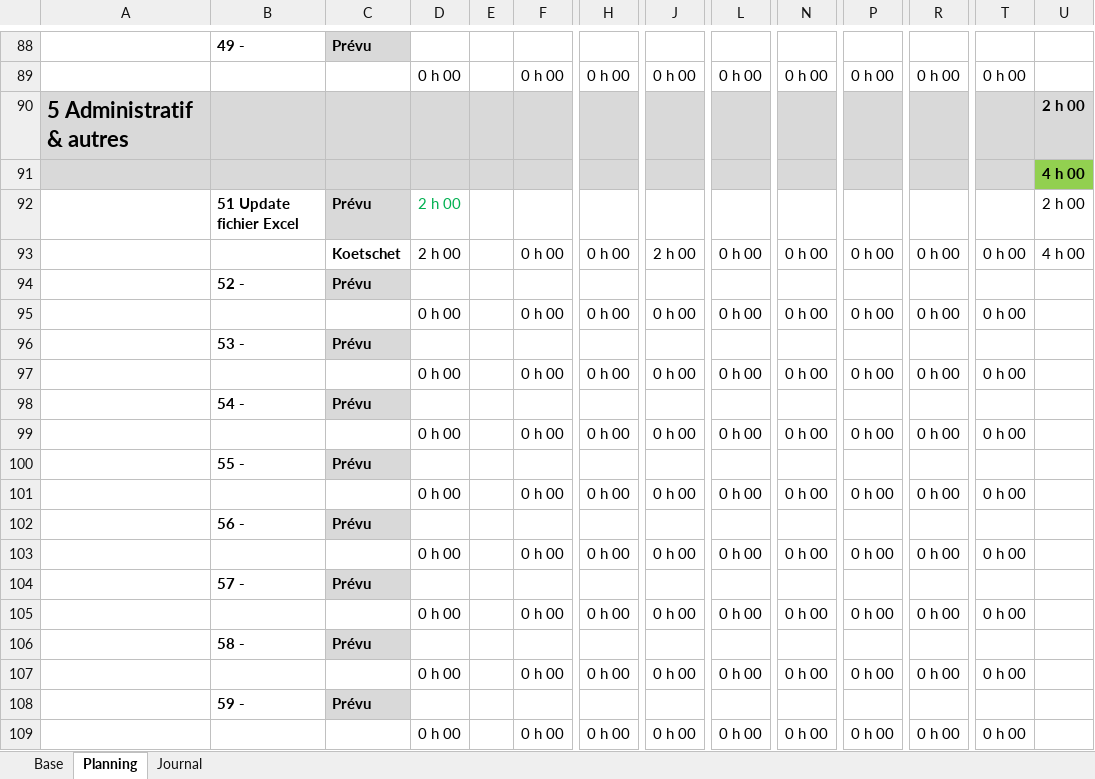
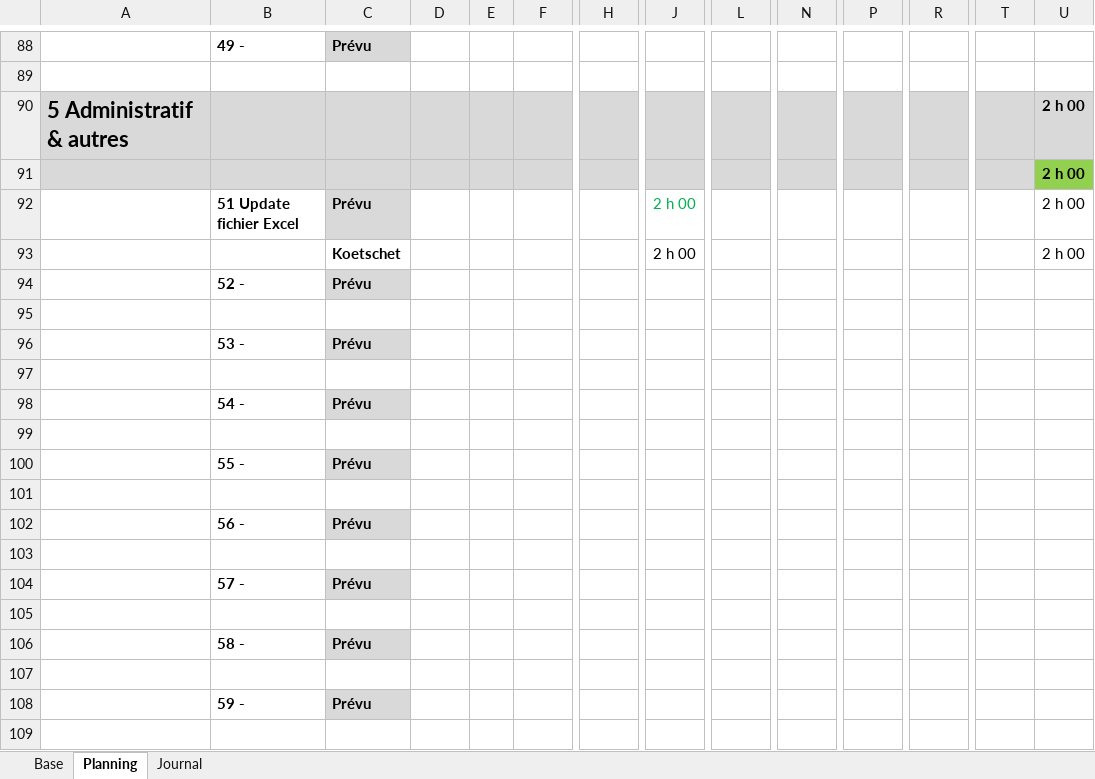
Before and after one commit to damienmayor/Projet-Groupe-Systeme, an Excel workbook: Projets Planification.xlsm, sheet Planning, drawn as a sheet; only a part is shown, gaps mark what is left out; values as stored, in another font and other column widths than the file's, no borders; conditional formats not drawn; removed rows and columns are numbered as before the commit, all else as after; rows hold the shown columns only; the diff covers the shown part only; the diff names each change by its address in the sheet, - before the commit and + after, or states it on an @@ line.

```diff
--- a/Projets Planification.xlsm (sheet Planning)
+++ b/Projets Planification.xlsm (sheet Planning)
-row 89:  |  |  | 0 h 00 |  | 0 h 00 | 0 h 00 | 0 h 00 | 0 h 00 | 0 h 00 | 0 h 00 | 0 h 00 | 0 h 00
+row 89: (empty)
-U91: 4 h 00
+U91: 2 h 00
-D92: 2 h 00
+D92: (empty)
-J92: (empty)
+J92: 2 h 00
-row 93:  |  | Koetschet | 2 h 00 |  | 0 h 00 | 0 h 00 | 2 h 00 | 0 h 00 | 0 h 00 | 0 h 00 | 0 h 00 | 0 h 00 | 4 h 00
+row 93:  |  | Koetschet |  |  |  |  | 2 h 00 |  |  |  |  |  | 2 h 00
-row 95:  |  |  | 0 h 00 |  | 0 h 00 | 0 h 00 | 0 h 00 | 0 h 00 | 0 h 00 | 0 h 00 | 0 h 00 | 0 h 00
+row 95: (empty)
-row 97:  |  |  | 0 h 00 |  | 0 h 00 | 0 h 00 | 0 h 00 | 0 h 00 | 0 h 00 | 0 h 00 | 0 h 00 | 0 h 00
+row 97: (empty)
-row 99:  |  |  | 0 h 00 |  | 0 h 00 | 0 h 00 | 0 h 00 | 0 h 00 | 0 h 00 | 0 h 00 | 0 h 00 | 0 h 00
+row 99: (empty)
-row 101:  |  |  | 0 h 00 |  | 0 h 00 | 0 h 00 | 0 h 00 | 0 h 00 | 0 h 00 | 0 h 00 | 0 h 00 | 0 h 00
+row 101: (empty)
-row 103:  |  |  | 0 h 00 |  | 0 h 00 | 0 h 00 | 0 h 00 | 0 h 00 | 0 h 00 | 0 h 00 | 0 h 00 | 0 h 00
+row 103: (empty)
-row 105:  |  |  | 0 h 00 |  | 0 h 00 | 0 h 00 | 0 h 00 | 0 h 00 | 0 h 00 | 0 h 00 | 0 h 00 | 0 h 00
+row 105: (empty)
-row 107:  |  |  | 0 h 00 |  | 0 h 00 | 0 h 00 | 0 h 00 | 0 h 00 | 0 h 00 | 0 h 00 | 0 h 00 | 0 h 00
+row 107: (empty)
-row 109:  |  |  | 0 h 00 |  | 0 h 00 | 0 h 00 | 0 h 00 | 0 h 00 | 0 h 00 | 0 h 00 | 0 h 00 | 0 h 00
```
Also changed, not shown: 2 added rows, 2 removed rows and 316 edited cells elsewhere in this sheet, formulas that keep their value.
